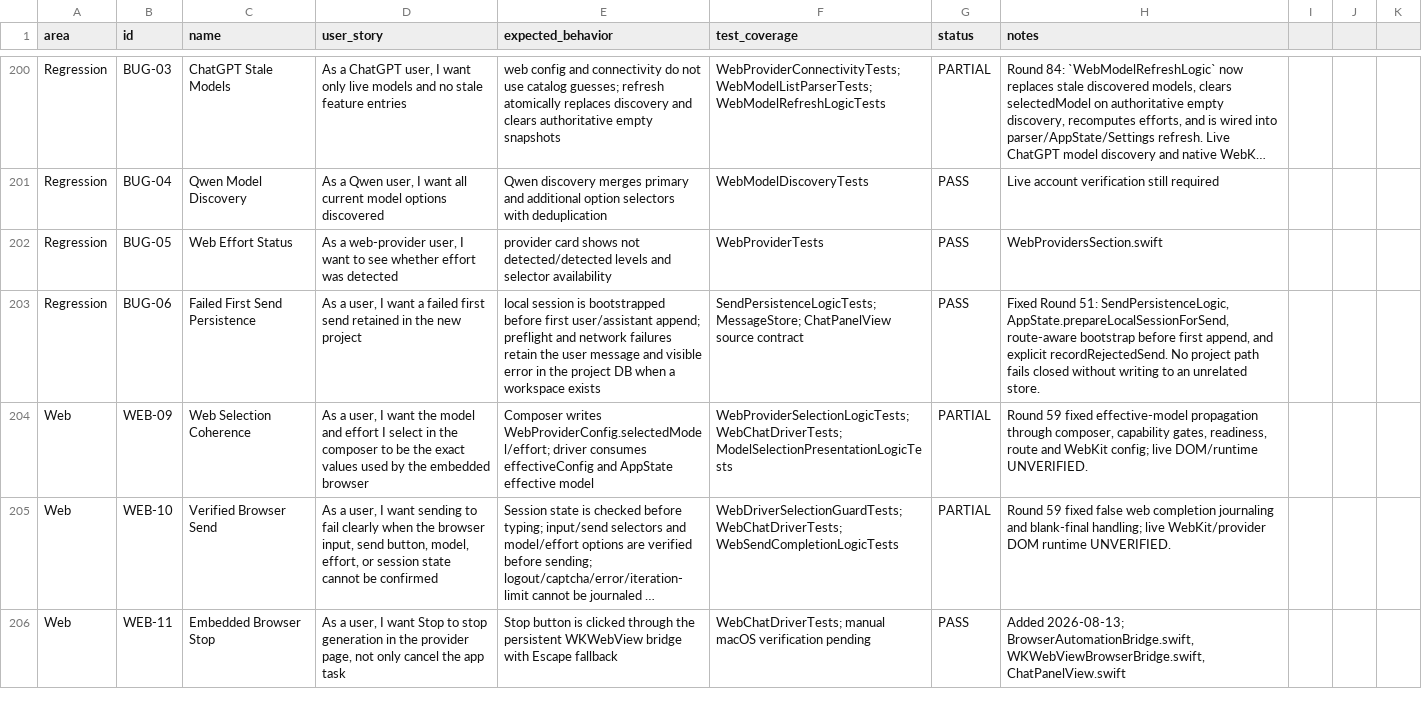
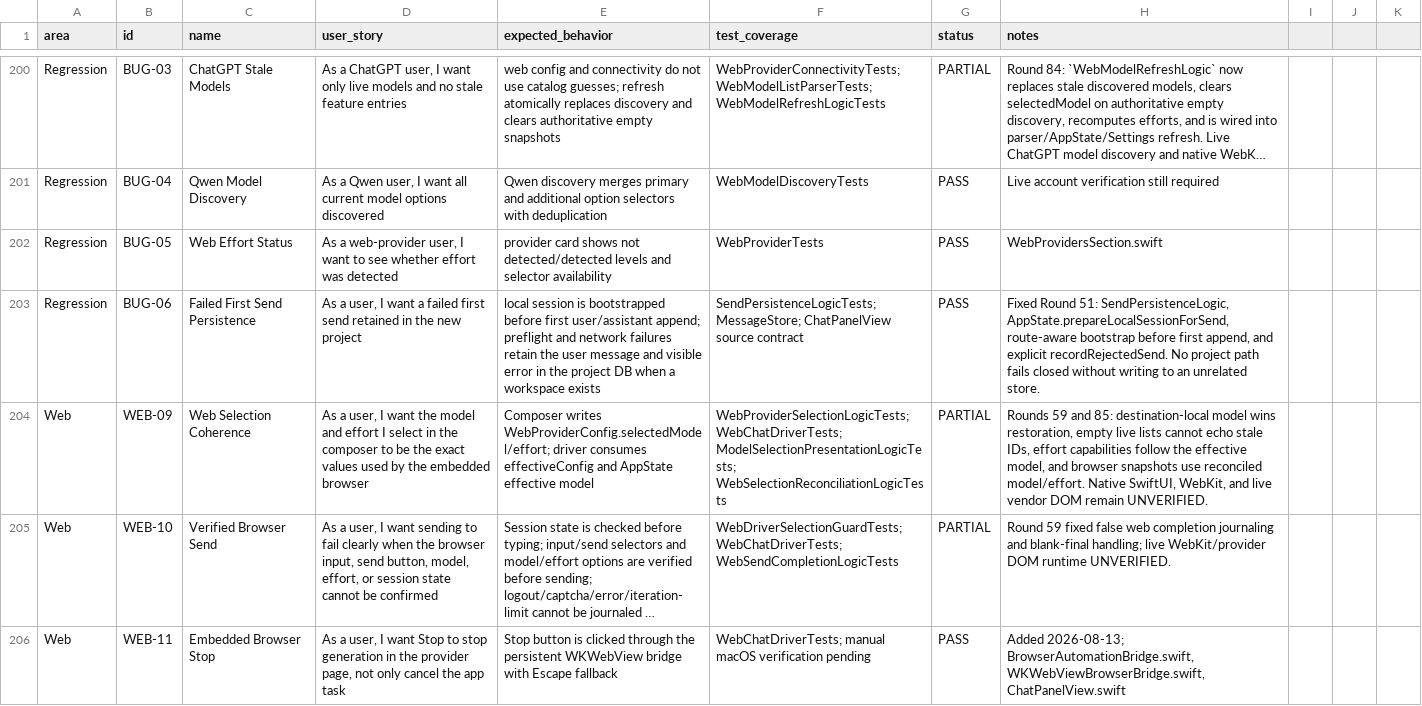
Before and after one commit to visawestern/MiCoder, a CSV file: docs/FEATURE_SPREADSHEET.csv, drawn as a sheet; only a part is shown, gaps mark what is left out; long unchanged cells end in …; the diff names each change by its address in the sheet, - before the commit and + after, or states it on an @@ line.

Commit message:
Keep web selection coherent through browser send

```diff
--- a/docs/FEATURE_SPREADSHEET.csv
+++ b/docs/FEATURE_SPREADSHEET.csv
-F204 (test_coverage): WebProviderSelectionLogicTests; WebChatDriverTests; ModelSelectionPresentationLogicTests
+F204 (test_coverage): WebProviderSelectionLogicTests; WebChatDriverTests; ModelSelectionPresentationLogicTests; WebSelectionReconciliationLogicTests
-H204 (notes): Round 59 fixed effective-model propagation through composer, capability gates, readiness, route and WebKit config; live DOM/runtime UNVERIFIED.
+H204 (notes): Rounds 59 and 85: destination-local model wins restoration, empty live lists cannot echo stale IDs, effort capabilities follow the effective model, and browser snapshots use reconciled model/effort. Native SwiftUI, WebKit, and live vendor DOM remain UNVERIFIED.
```
Also changed, not shown: 8 other files.
